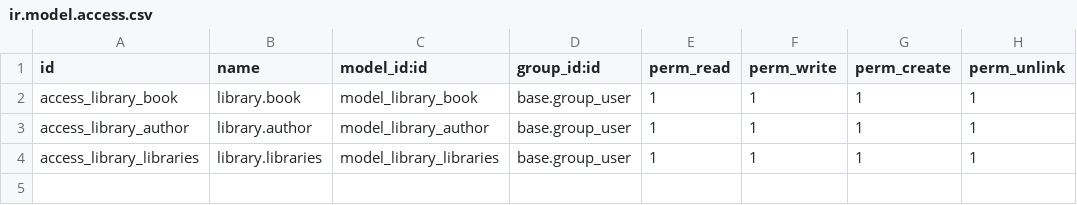
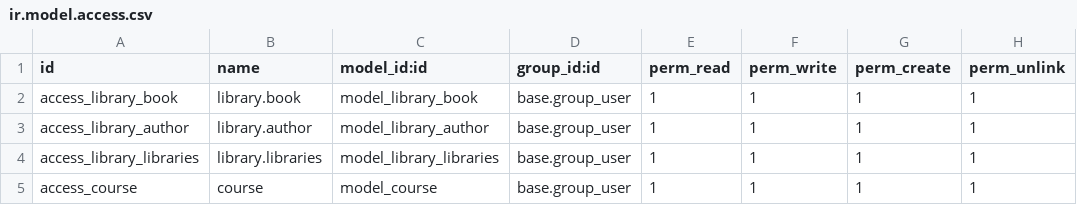
Before and after one commit to gabbiiperez/gesiath_repo, a CSV file: library/security/ir.model.access.csv, drawn as a sheet.

```diff
--- a/library/security/ir.model.access.csv
+++ b/library/security/ir.model.access.csv
@@ -4 +4,2 @@ access_library_author,library.author,model_library_author,base.group_user,1,1,1,
 access_library_libraries,library.libraries,model_library_libraries,base.group_user,1,1,1,1
+access_course,course,model_course,base.group_user,1,1,1,1
```
Also changed, not shown: 5 other files.
